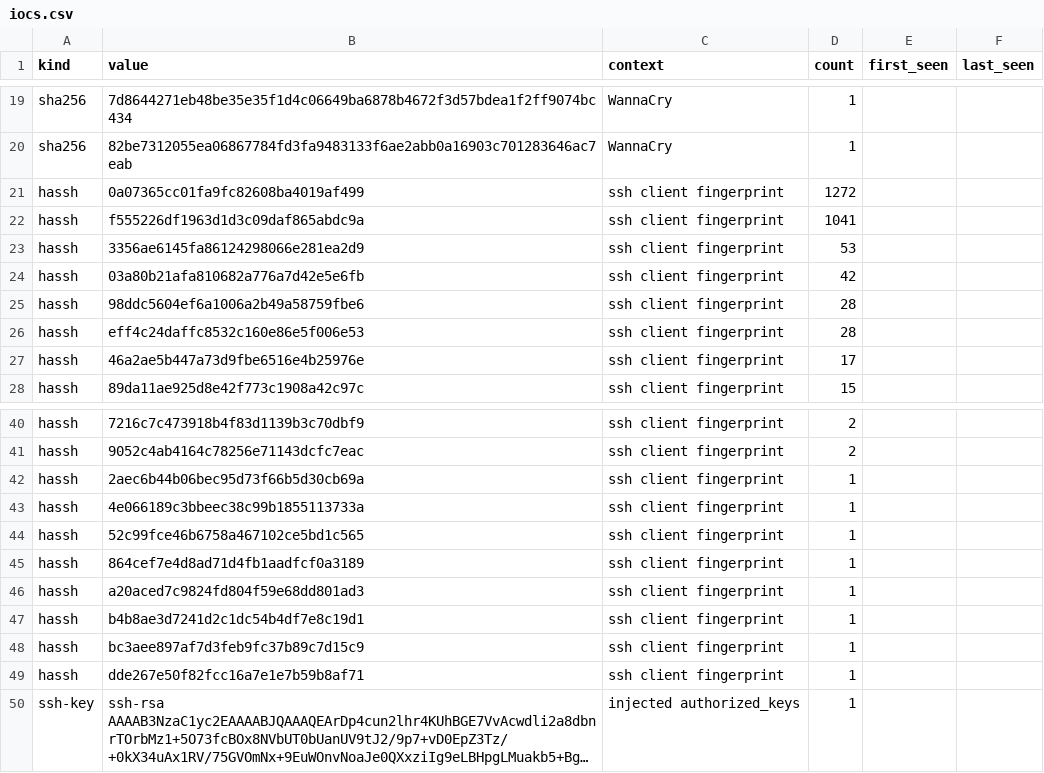
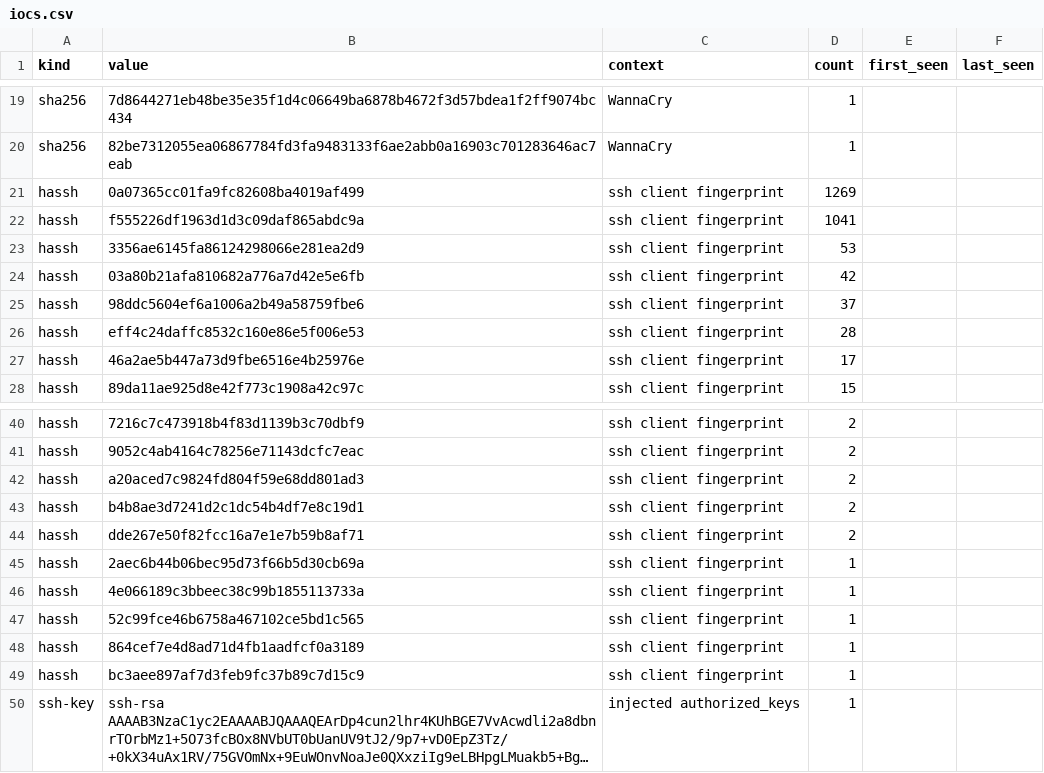
Before and after one commit to unerror/security, a CSV file: feeds/honeypot/iocs.csv, drawn as a sheet; only a part is shown, gaps mark what is left out; long unchanged cells end in …; removed rows and columns are numbered as before the commit, all else as after; the diff names each change by its address in the sheet, - before the commit and + after, or states it on an @@ line.

```diff
--- a/feeds/honeypot/iocs.csv
+++ b/feeds/honeypot/iocs.csv
-D21 (count): 1272
+D21 (count): 1269
-D25 (count): 28
+D25 (count): 37
+row 42: hassh | a20aced7c9824fd804f59e68dd801ad3 | ssh client fingerprint | 2
+row 43: hassh | b4b8ae3d7241d2c1dc54b4df7e8c19d1 | ssh client fingerprint | 2
+row 44: hassh | dde267e50f82fcc16a7e1e7b59b8af71 | ssh client fingerprint | 2
-row 46: hassh | a20aced7c9824fd804f59e68dd801ad3 | ssh client fingerprint | 1
-row 47: hassh | b4b8ae3d7241d2c1dc54b4df7e8c19d1 | ssh client fingerprint | 1
-row 49: hassh | dde267e50f82fcc16a7e1e7b59b8af71 | ssh client fingerprint | 1
```
Also changed, not shown: 12 other files.
